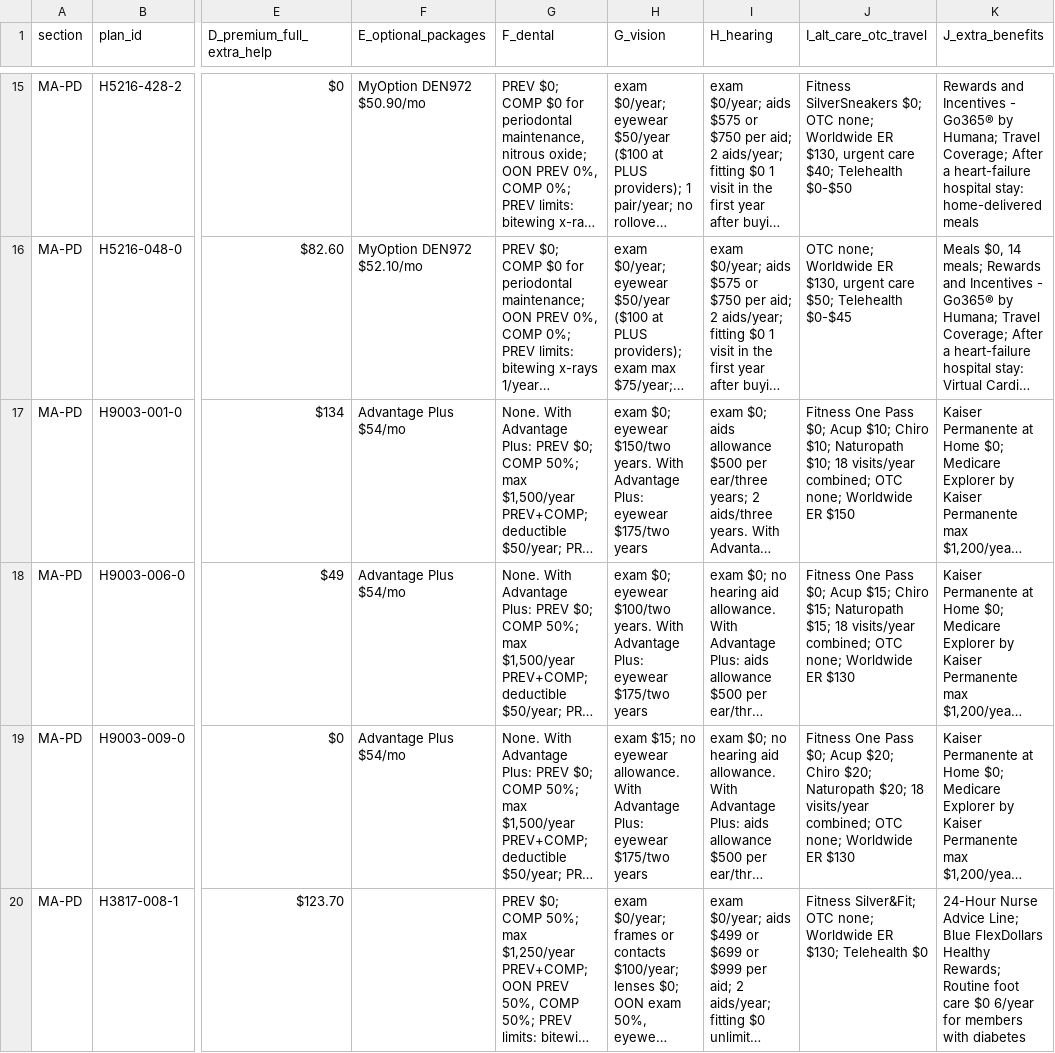
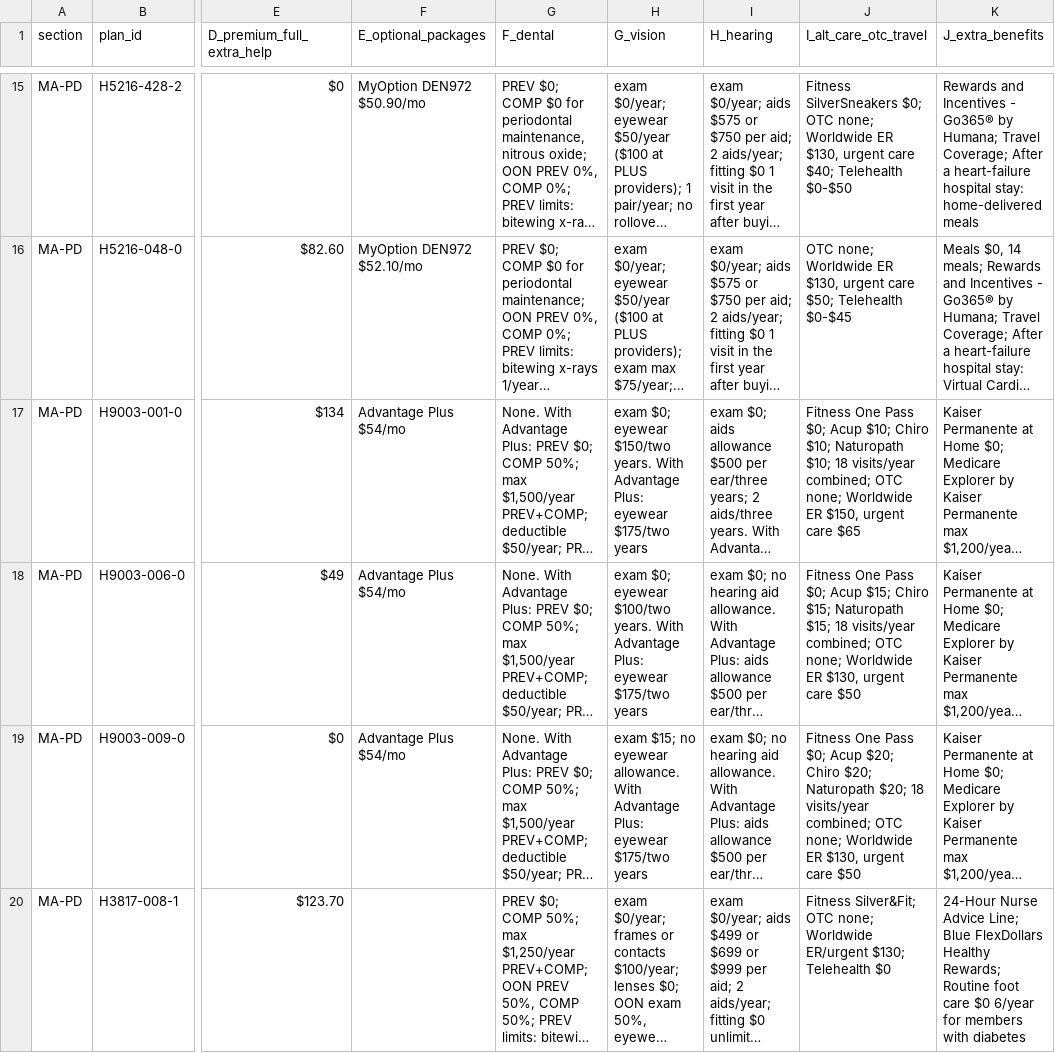
Before and after one commit to rosenhouse-bot-sandbox/shiba-data, a CSV file: data/2027/generated/dvha.csv, drawn as a sheet; only a part is shown, gaps mark what is left out; long unchanged cells end in …; the diff covers the shown part only; the diff names each change by its address in the sheet, - before the commit and + after, or states it on an @@ line.

```diff
--- a/data/2027/generated/dvha.csv
+++ b/data/2027/generated/dvha.csv
-J17 (I_alt_care_otc_travel): …Worldwide ER $150
+J17 (I_alt_care_otc_travel): …Worldwide ER $150, urgent care $65
-J18 (I_alt_care_otc_travel): …Worldwide ER $130
+J18 (I_alt_care_otc_travel): …Worldwide ER $130, urgent care $50
-J19 (I_alt_care_otc_travel): …Worldwide ER $130
+J19 (I_alt_care_otc_travel): …Worldwide ER $130, urgent care $50
-J20 (I_alt_care_otc_travel): …none; Worldwide ER $130; Telehealth…
+J20 (I_alt_care_otc_travel): …none; Worldwide ER/urgent $130; Telehealth…
```
Also changed, not shown: 4 edited cells elsewhere in this file, data/2027/generated/pbp_facts.csv, data/2027/generated/presented.csv, 6 other files.
